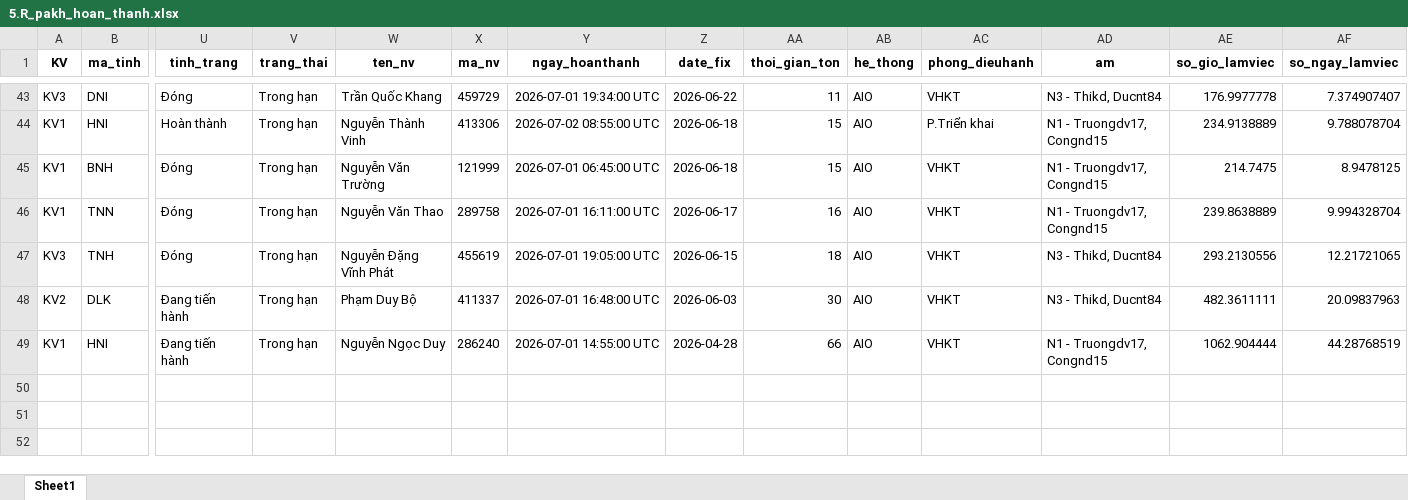
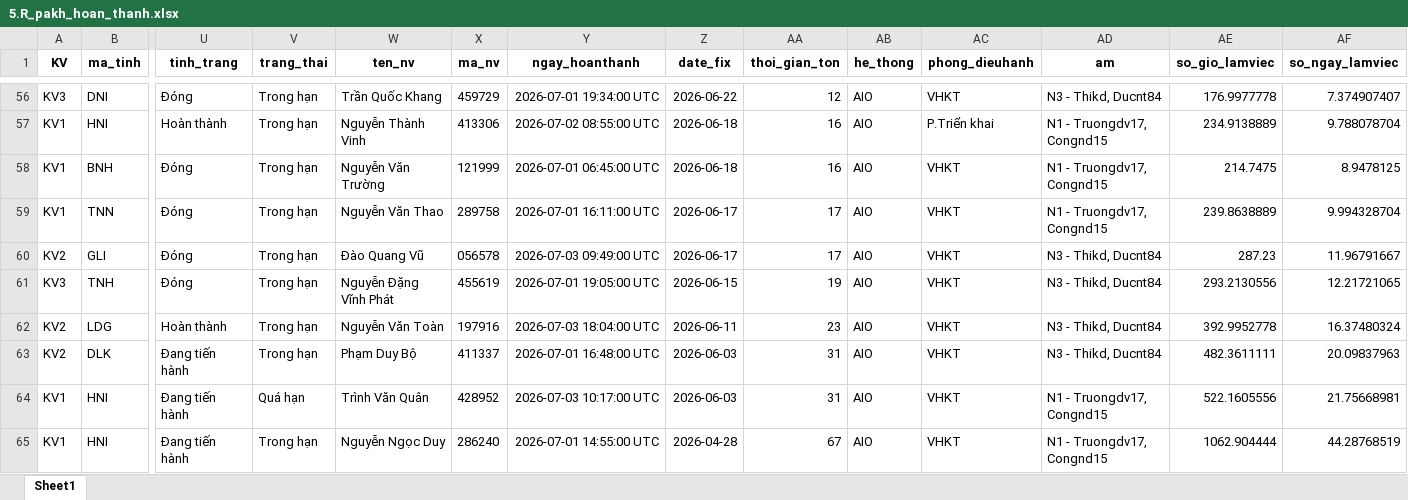
Before and after one commit to Nhunggg1612/dashboard-PAKH, an Excel workbook: data/5.R_pakh_hoan_thanh.xlsx, sheet Sheet1, drawn as a sheet; only a part is shown, gaps mark what is left out; values as stored, in another font and other column widths than the file's, no borders; addresses are those after the commit; rows hold the shown columns only; the diff covers the shown part only; the diff names each change by its address in the sheet, - before the commit and + after, or states it on an @@ line.

```diff
--- a/data/5.R_pakh_hoan_thanh.xlsx (sheet Sheet1)
+++ b/data/5.R_pakh_hoan_thanh.xlsx (sheet Sheet1)
-AA56 (thoi_gian_ton): 11
+AA56 (thoi_gian_ton): 12
-AA57:AA58 (thoi_gian_ton): 15
+AA57:AA58 (thoi_gian_ton): 16
-AA59 (thoi_gian_ton): 16
+AA59 (thoi_gian_ton): 17
+row 60: KV2 | GLI | Đóng | Trong hạn | Đào Quang Vũ | 056578 | 2026-07-03 09:49:00 UTC | 2026-06-17 | 17 | AIO | VHKT | N3 - Thikd, Ducnt84 | 287.23 | 11.96791667
-AA61 (thoi_gian_ton): 18
+AA61 (thoi_gian_ton): 19
+row 62: KV2 | LDG | Hoàn thành | Trong hạn | Nguyễn Văn Toàn | 197916 | 2026-07-03 18:04:00 UTC | 2026-06-11 | 23 | AIO | VHKT | N3 - Thikd, Ducnt84 | 392.9952778 | 16.37480324
-AA63 (thoi_gian_ton): 30
+AA63 (thoi_gian_ton): 31
+row 64: KV1 | HNI | Đang tiến hành | Quá hạn | Trình Văn Quân | 428952 | 2026-07-03 10:17:00 UTC | 2026-06-03 | 31 | AIO | VHKT | N1 - Truongdv17, Congnd15 | 522.1605556 | 21.75668981
-AA65 (thoi_gian_ton): 66
+AA65 (thoi_gian_ton): 67
```
Also changed, not shown: 13 added rows and 43 edited cells elsewhere in this sheet, data/3.R_pakh.xlsx, 8 other files.
